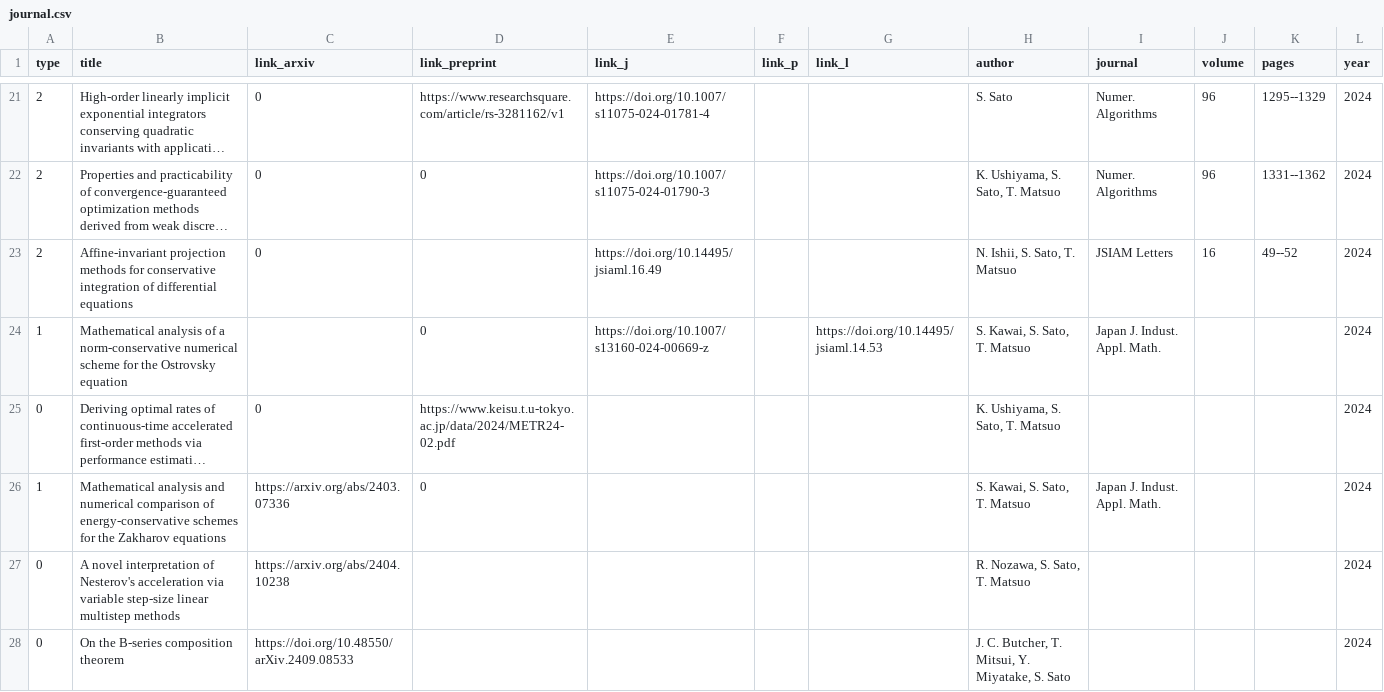
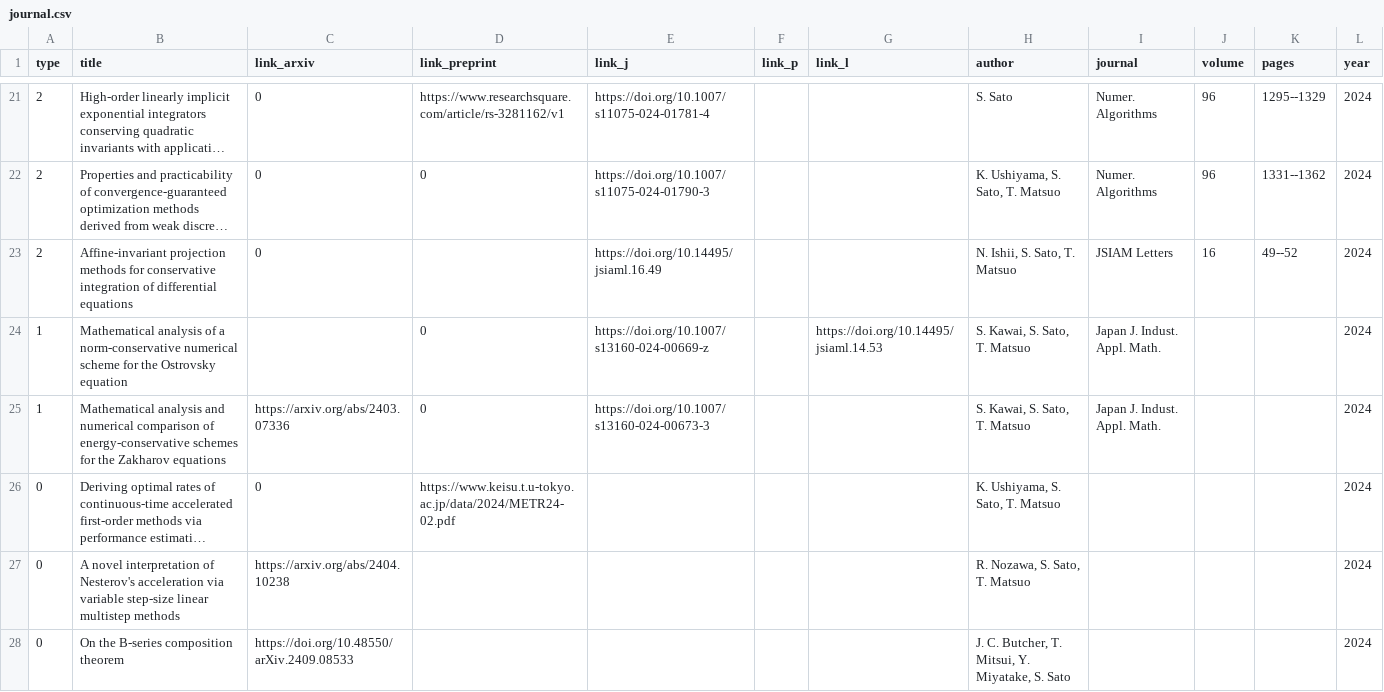
Before and after one commit to Shun-310/shun-310.github.io, a CSV file: csv/journal.csv, drawn as a sheet; only a part is shown, gaps mark what is left out; long unchanged cells end in …; removed rows and columns are numbered as before the commit, all else as after; the diff names each change by its address in the sheet, - before the commit and + after, or states it on an @@ line.

Commit message:
modify csv

```diff
--- a/csv/journal.csv
+++ b/csv/journal.csv
+row 25: 1 | Mathematical analysis and numerical comparison of energy-conservative schemes for the Zakharov equations | https://arxiv.org/abs/2403.07336 | 0 | https://doi.org/10.1007/s13160-024-00673-3 |  |  | S. Kawai, S. Sato, T. Matsuo | Japan J. Indust. Appl. Math. |  |  | 2024
-row 26: 1 | Mathematical analysis and numerical comparison of energy-conservative schemes for the Zakharov equations | https://arxiv.org/abs/2403.07336 | 0 |  |  |  | S. Kawai, S. Sato, T. Matsuo | Japan J. Indust. Appl. Math. |  |  | 2024
```
